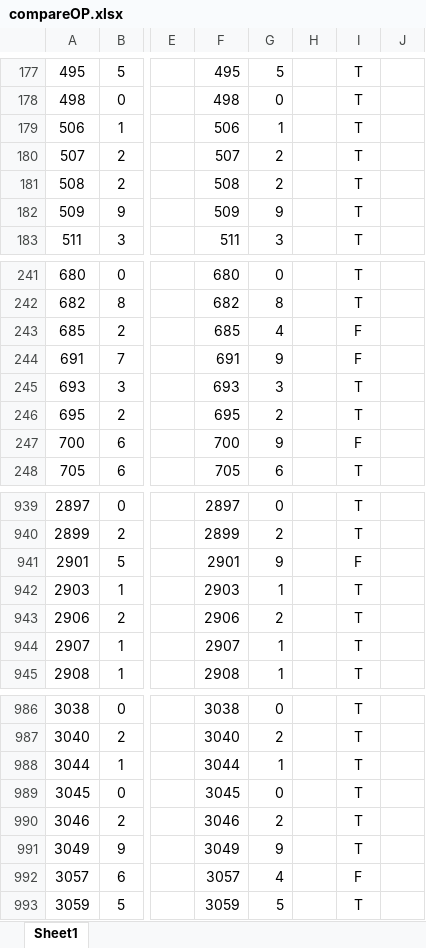
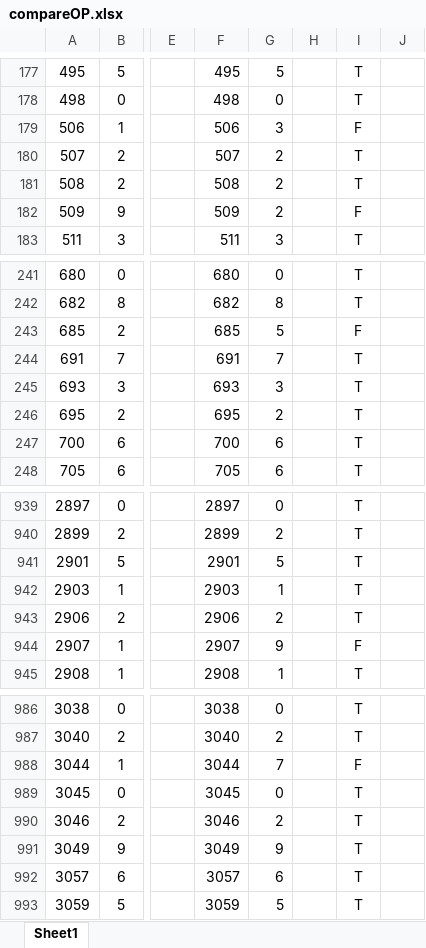
Before and after one commit to Jackxeid/Traffic-Sign-Recognition---ESP32-S3, an Excel workbook: compareOP.xlsx, sheet Sheet1, drawn as a sheet; only a part is shown, gaps mark what is left out; values as stored, in another font and other column widths than the file's, no borders; charts and pictures and conditional formats not drawn; the diff covers the shown part only; the diff names each change by its address in the sheet, - before the commit and + after, or states it on an @@ line.

```diff
--- a/compareOP.xlsx (sheet Sheet1)
+++ b/compareOP.xlsx (sheet Sheet1)
-G179: 1
+G179: 3
-I179: T
+I179: F
-G182: 9
+G182: 2
-I182: T
+I182: F
-G243: 4
+G243: 5
-G244: 9
+G244: 7
-I244: F
+I244: T
-G247: 9
+G247: 6
-I247: F
+I247: T
-G941: 9
+G941: 5
-I941: F
+I941: T
-G944: 1
+G944: 9
-I944: T
+I944: F
-G988: 1
+G988: 7
-I988: T
+I988: F
-G992: 4
+G992: 6
-I992: F
+I992: T
```
Also changed, not shown: 64 edited cells elsewhere in this sheet, 6 other files.
